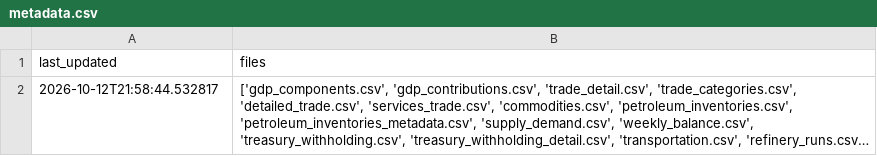
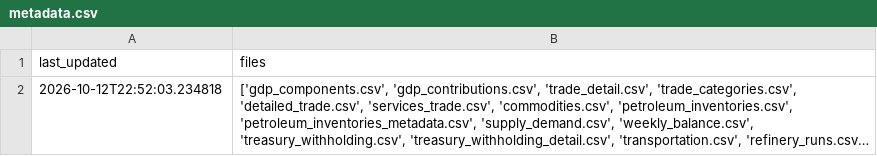
Before and after one commit to ela113arm-arch/macro-data-tracker, a CSV file: data/metadata.csv, drawn as a sheet; long unchanged cells end in …; the diff names each change by its address in the sheet, - before the commit and + after, or states it on an @@ line.

```diff
--- a/data/metadata.csv
+++ b/data/metadata.csv
-A2 (last_updated): 2026-10-12T21:58:44.532817
+A2 (last_updated): 2026-10-12T22:52:03.234818
```
Also changed, not shown: data/baltic_dry.csv, data/crack_spreads.csv, 8 other files.
